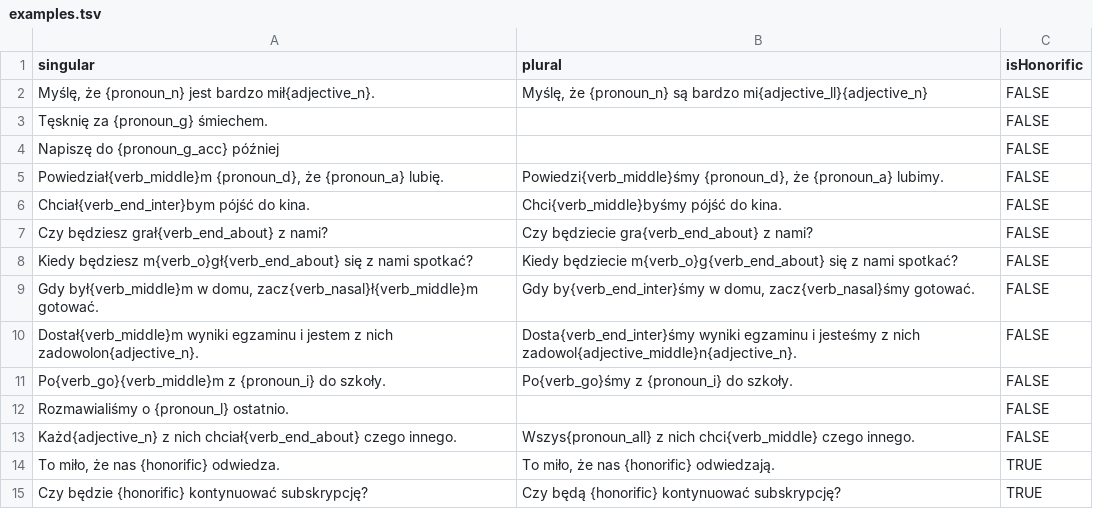
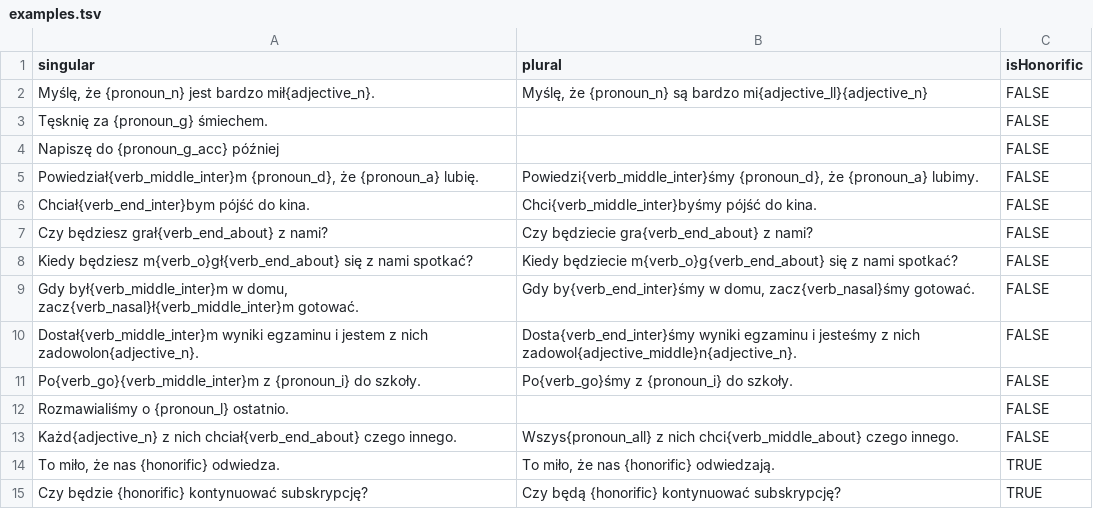
Before and after one commit to zlomenina/zajmena, a TSV file: data/examples.tsv, drawn as a sheet.

```diff
--- a/data/examples.tsv
+++ b/data/examples.tsv
@@ -4,11 +4,11 @@ Tęsknię za {pronoun_g} śmiechem.		FALSE
 Napiszę do {pronoun_g_acc} później		FALSE
-Powiedział{verb_middle}m {pronoun_d}, że {pronoun_a} lubię.	Powiedzi{verb_middle}śmy {pronoun_d}, że {pronoun_a} lubimy.	FALSE
-Chciał{verb_end_inter}bym pójść do kina.	Chci{verb_middle}byśmy pójść do kina.	FALSE
+Powiedział{verb_middle_inter}m {pronoun_d}, że {pronoun_a} lubię.	Powiedzi{verb_middle_inter}śmy {pronoun_d}, że {pronoun_a} lubimy.	FALSE
+Chciał{verb_end_inter}bym pójść do kina.	Chci{verb_middle_inter}byśmy pójść do kina.	FALSE
 Czy będziesz grał{verb_end_about} z nami?	Czy będziecie gra{verb_end_about} z nami?	FALSE
 Kiedy będziesz m{verb_o}gł{verb_end_about} się z nami spotkać?	Kiedy będziecie m{verb_o}g{verb_end_about} się z nami spotkać?	FALSE
-Gdy był{verb_middle}m w domu, zacz{verb_nasal}ł{verb_middle}m gotować.	Gdy by{verb_end_inter}śmy w domu, zacz{verb_nasal}śmy gotować.	FALSE
-Dostał{verb_middle}m wyniki egzaminu i jestem z nich zadowolon{adjective_n}.	Dosta{verb_end_inter}śmy wyniki egzaminu i jesteśmy z nich zadowol{adjective_middle}n{adjective_n}.	FALSE
-Po{verb_go}{verb_middle}m z {pronoun_i} do szkoły.	Po{verb_go}śmy z {pronoun_i} do szkoły.	FALSE
+Gdy był{verb_middle_inter}m w domu, zacz{verb_nasal}ł{verb_middle_inter}m gotować.	Gdy by{verb_end_inter}śmy w domu, zacz{verb_nasal}śmy gotować.	FALSE
+Dostał{verb_middle_inter}m wyniki egzaminu i jestem z nich zadowolon{adjective_n}.	Dosta{verb_end_inter}śmy wyniki egzaminu i jesteśmy z nich zadowol{adjective_middle}n{adjective_n}.	FALSE
+Po{verb_go}{verb_middle_inter}m z {pronoun_i} do szkoły.	Po{verb_go}śmy z {pronoun_i} do szkoły.	FALSE
 Rozmawialiśmy o {pronoun_l} ostatnio.		FALSE
-Każd{adjective_n} z nich chciał{verb_end_about} czego innego.	Wszys{pronoun_all} z nich chci{verb_middle} czego innego.	FALSE
+Każd{adjective_n} z nich chciał{verb_end_about} czego innego.	Wszys{pronoun_all} z nich chci{verb_middle_about} czego innego.	FALSE
 To miło, że nas {honorific} odwiedza.	To miło, że nas {honorific} odwiedzają.	TRUE
```
Also changed, not shown: data/templateGroups.tsv, data/templates.tsv, 2 other files.
